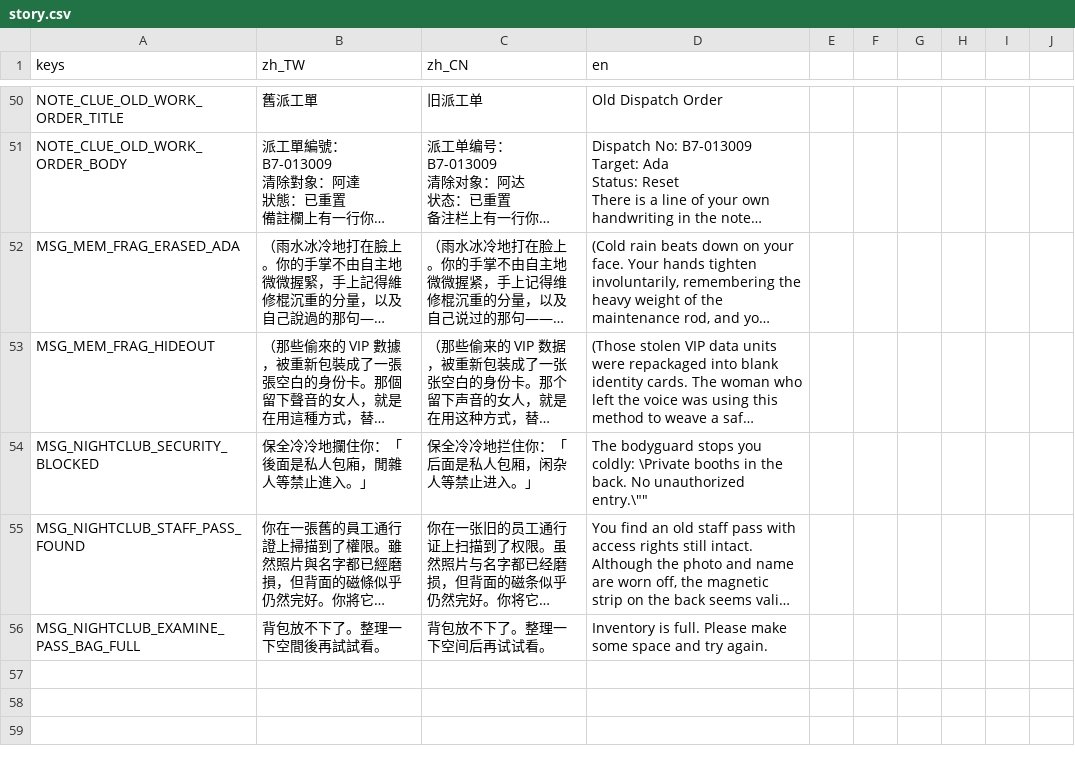
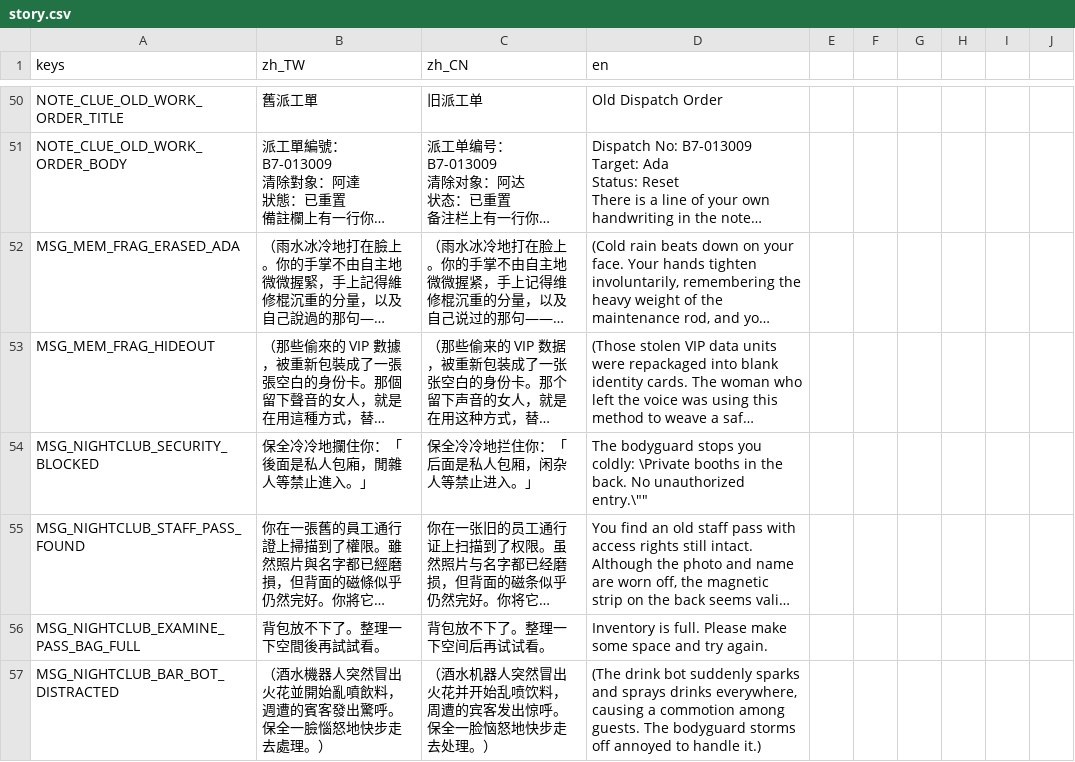
Before and after one commit to shellpig/After-The-Model, a CSV file: locale/story.csv, drawn as a sheet; only a part is shown, gaps mark what is left out; long unchanged cells end in …; the diff names each change by its address in the sheet, - before the commit and + after, or states it on an @@ line.

Commit message:
feat: implement Phase 23-C & 23-D bodyguard distraction, sneak in and save/load verification

```diff
--- a/locale/story.csv
+++ b/locale/story.csv
+row 57: MSG_NIGHTCLUB_BAR_BOT_DISTRACTED | （酒水機器人突然冒出火花並開始亂噴飲料，週遭的賓客發出驚呼。保全一臉惱怒地快步走去處理。） | （酒水机器人突然冒出火花并开始乱喷饮料，周遭的宾客发出惊呼。保全一脸恼怒地快步走去处理。） | (The drink bot suddenly sparks and sprays drinks everywhere, causing a commotion among guests. The bodyguard storms off annoyed to handle it.)
```
Also changed, not shown: locale/ui.csv, 4 other files.
